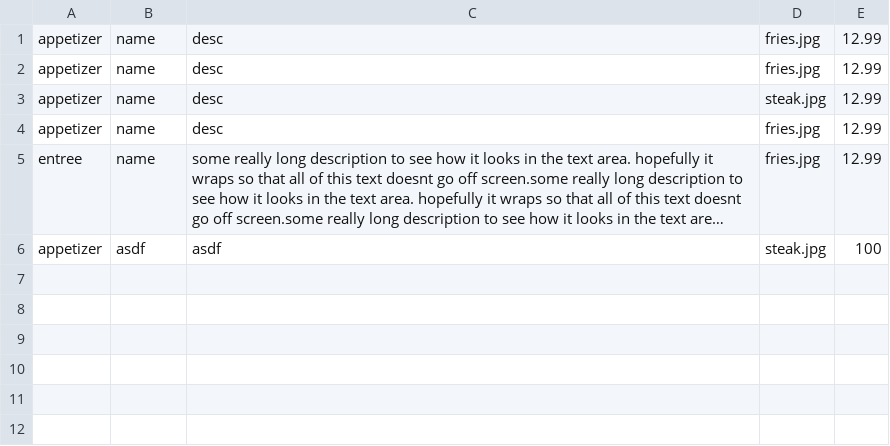
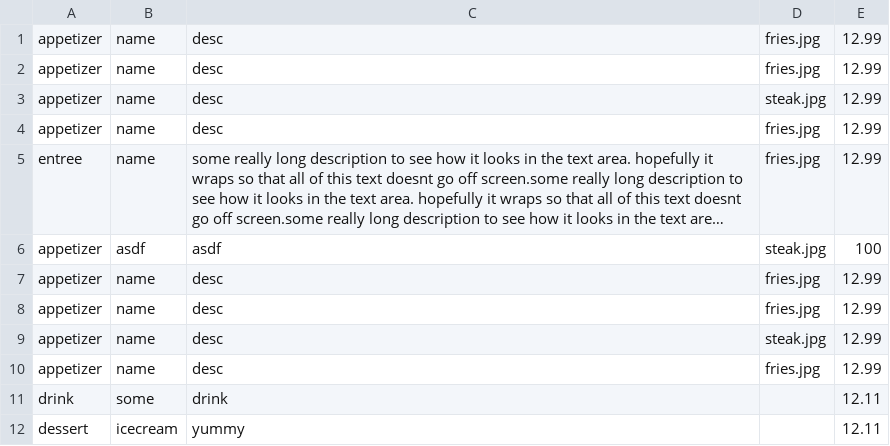
Before and after one commit to mzettle/CSE360-Group-Project, a TSV file: eclipse/RestaurantOrder/test.tsv, drawn as a sheet; long unchanged cells end in …; the diff names each change by its address in the sheet, - before the commit and + after, or states it on an @@ line.

```diff
--- a/eclipse/RestaurantOrder/test.tsv
+++ b/eclipse/RestaurantOrder/test.tsv
+row 7: appetizer | name | desc | fries.jpg | 12.99
+row 8: appetizer | name | desc | fries.jpg | 12.99
+row 9: appetizer | name | desc | steak.jpg | 12.99
+row 10: appetizer | name | desc | fries.jpg | 12.99
+row 11: drink | some | drink |  | 12.11
+row 12: dessert | icecream | yummy |  | 12.11
```
Also changed, not shown: 3 other files.
